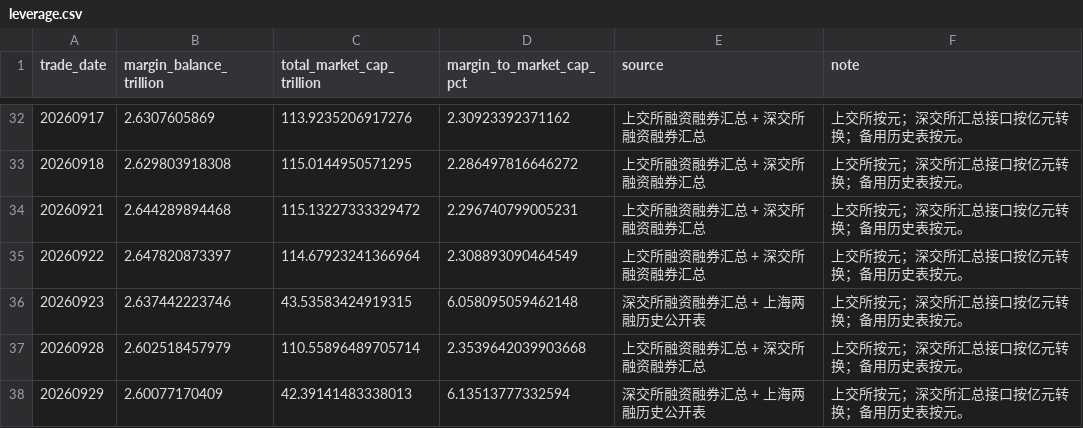
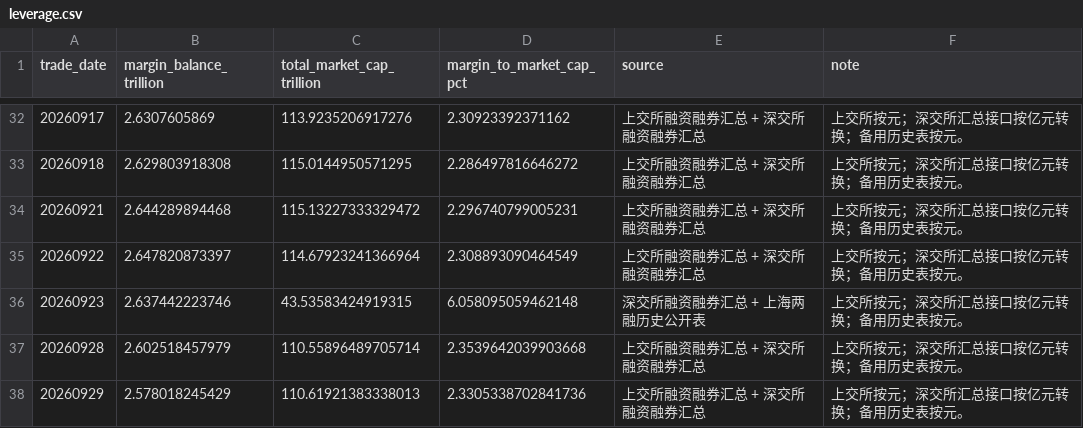
Before and after one commit to littlepeachh/macroscope-dashboard-v52, a CSV file: data/leverage.csv, drawn as a sheet; only a part is shown, gaps mark what is left out.

```diff
--- a/data/leverage.csv
+++ b/data/leverage.csv
@@ -37,2 +37,2 @@
 20260928,2.602518457979,110.55896489705714,2.3539642039903668,上交所融资融券汇总 + 深交所融资融券汇总,上交所按元；深交所汇总接口按亿元转换；备用历史表按元。
-20260929,2.60077170409,42.39141483338013,6.13513777332594,深交所融资融券汇总 + 上海两融历史公开表,上交所按元；深交所汇总接口按亿元转换；备用历史表按元。
+20260929,2.578018245429,110.61921383338013,2.3305338702841736,上交所融资融券汇总 + 深交所融资融券汇总,上交所按元；深交所汇总接口按亿元转换；备用历史表按元。
```
Also changed, not shown: data/breadth.csv, 4 other files.
